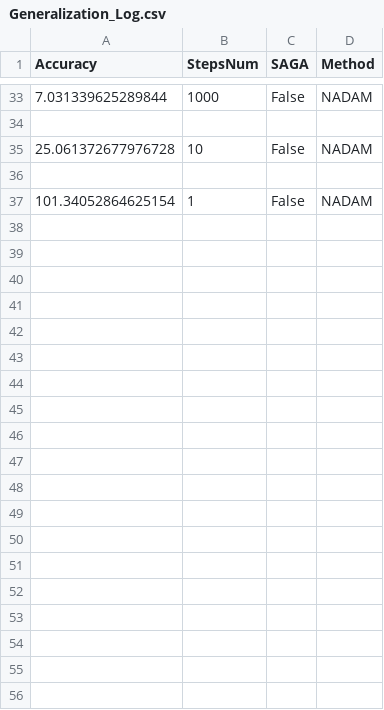
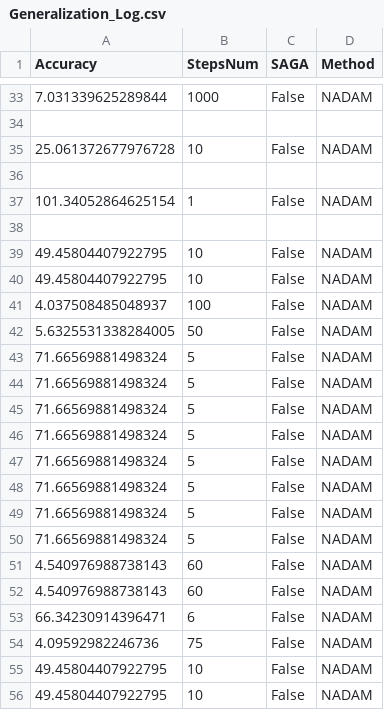
Before and after one commit to SimoneNicosanti/OBD_Project, a CSV file: log/Students/Generalization_Log.csv, drawn as a sheet; only a part is shown, gaps mark what is left out; the diff covers the shown part only; the diff names each change by its address in the sheet, - before the commit and + after, or states it on an @@ line.

```diff
--- a/log/Students/Generalization_Log.csv
+++ b/log/Students/Generalization_Log.csv
+row 38: (empty)
+row 39: 49.45804407922795 | 10 | False | NADAM
+row 40: 49.45804407922795 | 10 | False | NADAM
+row 41: 4.037508485048937 | 100 | False | NADAM
+row 42: 5.6325531338284005 | 50 | False | NADAM
+row 43: 71.66569881498324 | 5 | False | NADAM
+row 44: 71.66569881498324 | 5 | False | NADAM
+row 45: 71.66569881498324 | 5 | False | NADAM
+row 46: 71.66569881498324 | 5 | False | NADAM
+row 47: 71.66569881498324 | 5 | False | NADAM
+row 48: 71.66569881498324 | 5 | False | NADAM
+row 49: 71.66569881498324 | 5 | False | NADAM
+row 50: 71.66569881498324 | 5 | False | NADAM
+row 51: 4.540976988738143 | 60 | False | NADAM
+row 52: 4.540976988738143 | 60 | False | NADAM
+row 53: 66.34230914396471 | 6 | False | NADAM
+row 54: 4.09592982246736 | 75 | False | NADAM
+row 55: 49.45804407922795 | 10 | False | NADAM
+row 56: 49.45804407922795 | 10 | False | NADAM
```
Also changed, not shown: 17 added rows elsewhere in this file, log/Concrete/Generalization_Results.csv, log/Concrete/Training_Results.csv, 22 other files.
